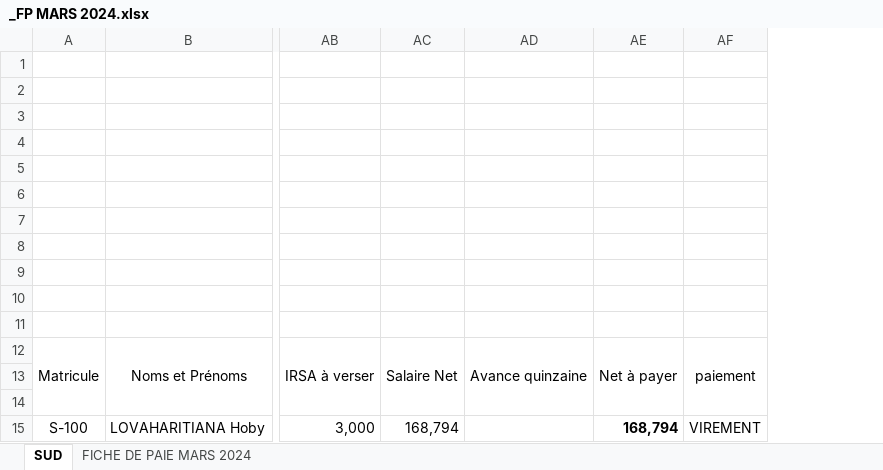
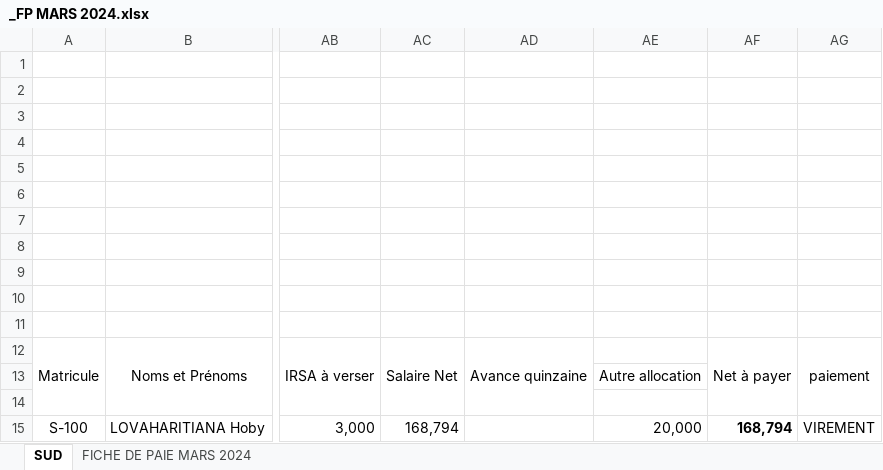
Before and after one commit to lovaharitiana/FichePaieAnka, an Excel workbook: _FP MARS 2024.xlsx, sheet SUD, drawn as a sheet; only a part is shown, gaps mark what is left out; values as stored, in another font and other column widths than the file's, no borders; charts and pictures not drawn; the diff names each change by its address in the sheet, - before the commit and + after, or states it on an @@ line.

```diff
--- a/_FP MARS 2024.xlsx (sheet SUD)
+++ b/_FP MARS 2024.xlsx (sheet SUD)
+column AE, rows 13-15: Autre allocation |  | 20,000
```
Also changed, not shown: ModèleFiche/FICHE DE PAIE 2024.xlsx, Output/LOVAHARITIANA Hoby_S-100.xlsx, 4 other files.
